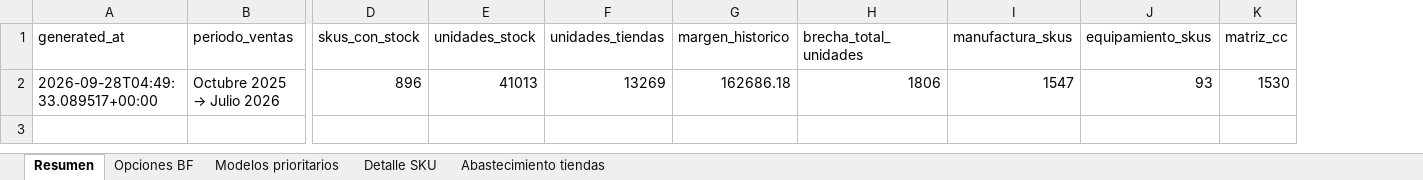
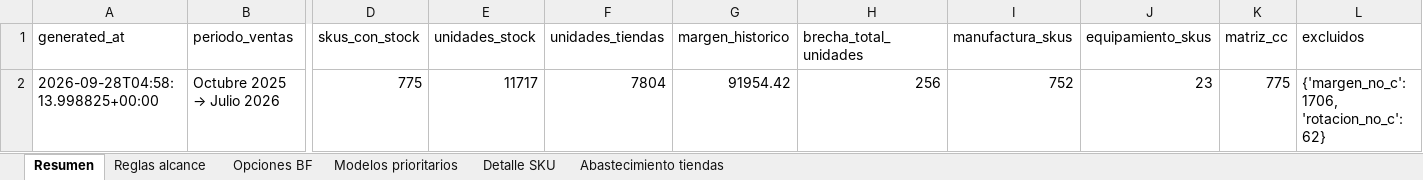
Before and after one commit to scm-svg/Data-Analyst, an Excel workbook: black-friday-categoria-c/BLACK_FRIDAY_PROPUESTA_CATEGORIA_C.xlsx, sheet Resumen, drawn as a sheet; only a part is shown, gaps mark what is left out; values as stored, in another font and other column widths than the file's, no borders; removed rows and columns are numbered as before the commit, all else as after; rows hold the shown columns only; the diff names each change by its address in the sheet, - before the commit and + after, or states it on an @@ line.

```diff
--- a/black-friday-categoria-c/BLACK_FRIDAY_PROPUESTA_CATEGORIA_C.xlsx (sheet Resumen)
+++ b/black-friday-categoria-c/BLACK_FRIDAY_PROPUESTA_CATEGORIA_C.xlsx (sheet Resumen)
+sheet tab: Reglas alcance
+column L (excluidos), empty
-row 2: 2026-09-28T04:49:33.089517+00:00 | Octubre 2025 → Julio 2026 | 896 | 41013 | 13269 | 162686.18 | 1806 | 1547 | 93 | 1530
+row 2: 2026-09-28T04:58:13.998825+00:00 | Octubre 2025 → Julio 2026 | 775 | 11717 | 7804 | 91954.42 | 256 | 752 | 23 | 775 | {'margen_no_c': 1706, 'rotacion_no_c': 62}
```
Also changed, not shown: sheet Detalle SKU, sheet Abastecimiento tiendas, sheet Modelos prioritarios, sheet Opciones BF, 4 other files.
